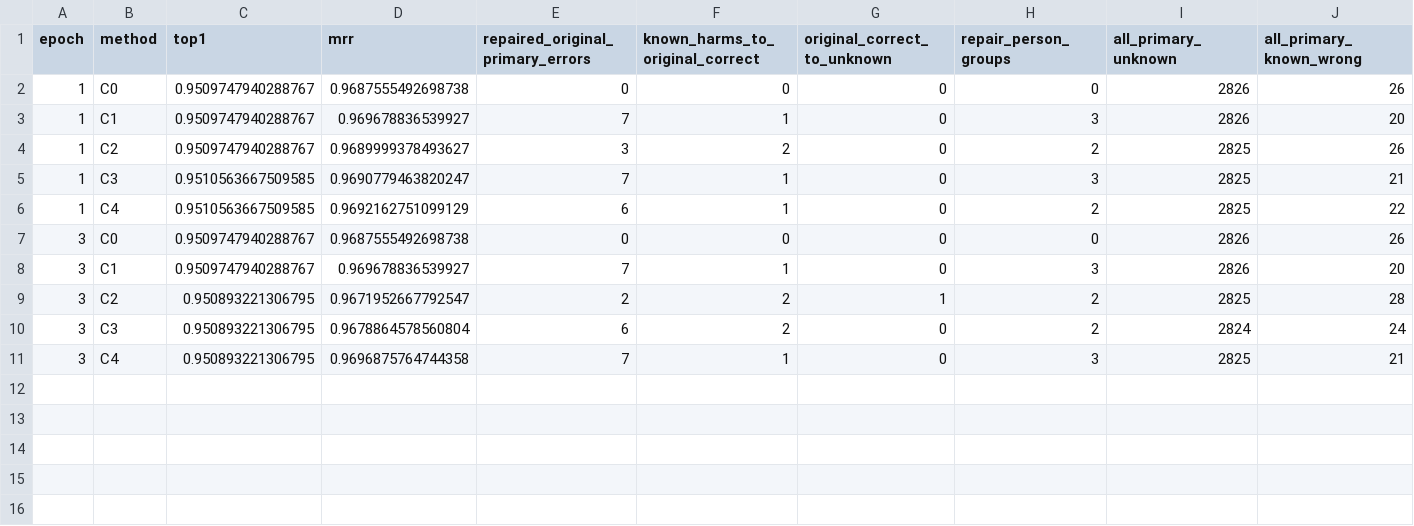
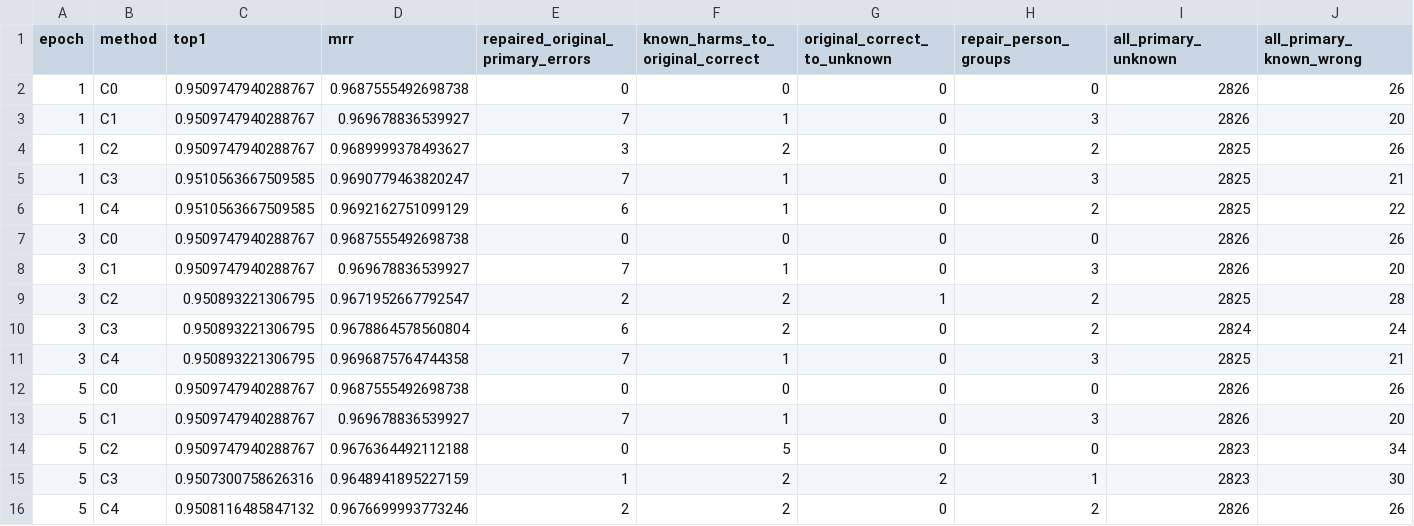
Before and after one commit to LYQ1107/WWW, a CSV file: results/PIRGA_FULLTRAIN/PHASE1_ENDPOINT_SUMMARY.csv, drawn as a sheet; only a part is shown; rows hold the shown columns only; the diff names each change by its address in the sheet, - before the commit and + after, or states it on an @@ line.

```diff
--- a/results/PIRGA_FULLTRAIN/PHASE1_ENDPOINT_SUMMARY.csv
+++ b/results/PIRGA_FULLTRAIN/PHASE1_ENDPOINT_SUMMARY.csv
+row 12: 5 | C0 | 0.9509747940288767 | 0.9687555492698738 | 0 | 0 | 0 | 0 | 2826 | 26
+row 13: 5 | C1 | 0.9509747940288767 | 0.969678836539927 | 7 | 1 | 0 | 3 | 2826 | 20
+row 14: 5 | C2 | 0.9509747940288767 | 0.9676364492112188 | 0 | 5 | 0 | 0 | 2823 | 34
+row 15: 5 | C3 | 0.9507300758626316 | 0.9648941895227159 | 1 | 2 | 2 | 1 | 2823 | 30
+row 16: 5 | C4 | 0.9508116485847132 | 0.9676699993773246 | 2 | 2 | 0 | 2 | 2826 | 26
```
Also changed, not shown: results/PIRGA_FULLTRAIN/ORIGINAL_ERROR_ACTION_TRANSITIONS.csv, results/PIRGA_FULLTRAIN/PER_CAMERA_RESULTS.csv, 26 other files.
